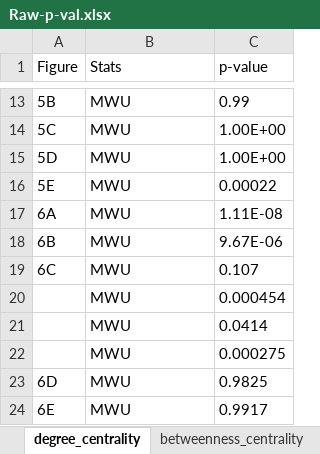
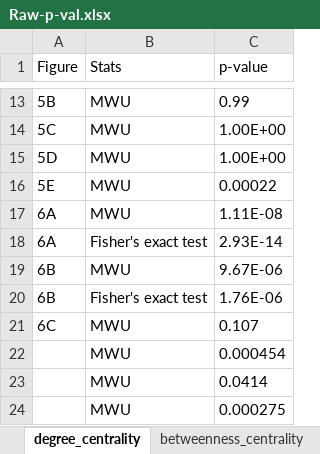
Before and after one commit to NCEMS/energetic-origins-of-PPI-connectivity, an Excel workbook: figures/supplementary/Raw-p-val.xlsx, sheet degree_centrality, drawn as a sheet; only a part is shown, gaps mark what is left out; the shorter side is filled out with more unchanged rows; values as stored, in another font and other column widths than the file's, no borders; the diff names each change by its address in the sheet, - before the commit and + after, or states it on an @@ line.

```diff
--- a/figures/supplementary/Raw-p-val.xlsx (sheet degree_centrality)
+++ b/figures/supplementary/Raw-p-val.xlsx (sheet degree_centrality)
+row 18: 6A | Fisher's exact test | 2.93E-14
+row 20: 6B | Fisher's exact test | 1.76E-06
```
Also changed, not shown: figures/supplementary/Raw-p-val_FDR_corrected.xlsx, 1 other file.
